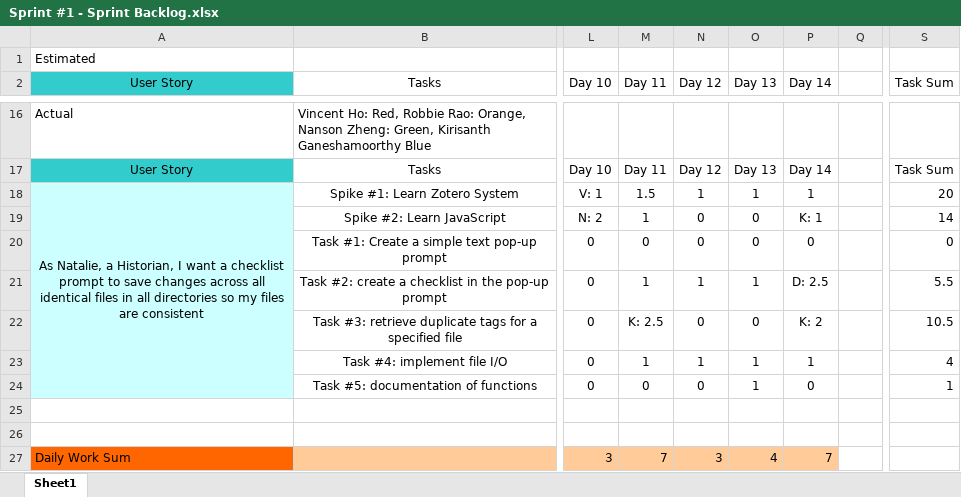
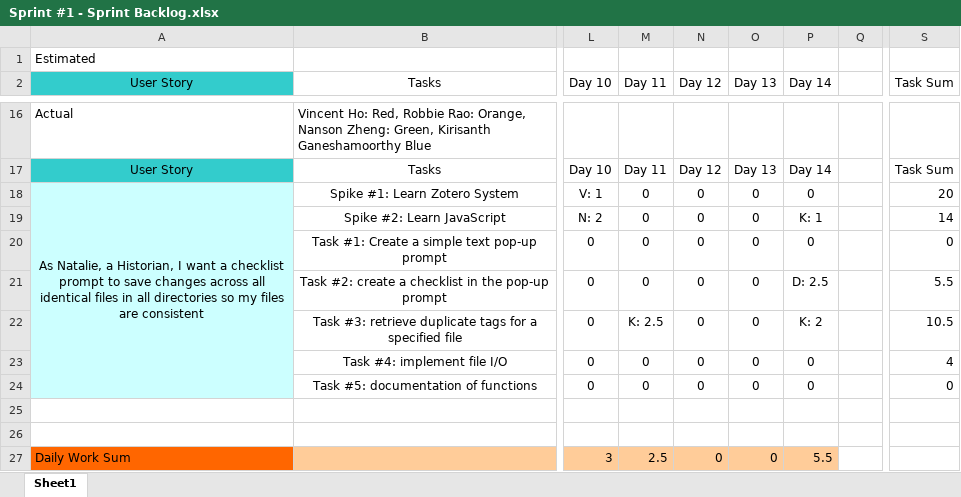
Before and after one commit to kirisanth-g/zotero, an Excel workbook: D3/Sprint #1 - Sprint Backlog.xlsx, sheet Sheet1, drawn as a sheet; only a part is shown, gaps mark what is left out; values as stored, in another font and other column widths than the file's, no borders; table styles not drawn; the diff names each change by its address in the sheet, - before the commit and + after, or states it on an @@ line.

Commit message:
Made Revised System Design, Updated Burndown Chart
Removed prototype, changed backlog numbers a little

```diff
--- a/D3/Sprint #1 - Sprint Backlog.xlsx (sheet Sheet1)
+++ b/D3/Sprint #1 - Sprint Backlog.xlsx (sheet Sheet1)
-M18 (Day 11): 1.5
+M18 (Day 11): 0
-N18 (Day 12): 1
+N18 (Day 12): 0
-O18 (Day 13): 1
+O18 (Day 13): 0
-P18 (Day 14): 1
+P18 (Day 14): 0
-M19 (Day 11): 1
+M19 (Day 11): 0
-M21 (Day 11): 1
+M21 (Day 11): 0
-N21 (Day 12): 1
+N21 (Day 12): 0
-O21 (Day 13): 1
+O21 (Day 13): 0
-M23 (Day 11): 1
+M23 (Day 11): 0
-N23 (Day 12): 1
+N23 (Day 12): 0
-O23:O24 (Day 13): 1
+O23:O24 (Day 13): 0
-P23 (Day 14): 1
+P23 (Day 14): 0
-S24 (Task Sum): 1
+S24 (Task Sum): 0
-M27 (Day 11): 7
+M27 (Day 11): 2.5
-N27 (Day 12): 3
+N27 (Day 12): 0
-O27 (Day 13): 4
+O27 (Day 13): 0
-P27 (Day 14): 7
+P27 (Day 14): 5.5
```
Also changed, not shown: D3/Sprint #1 Burndown Chart.xlsx, 2 other files.
